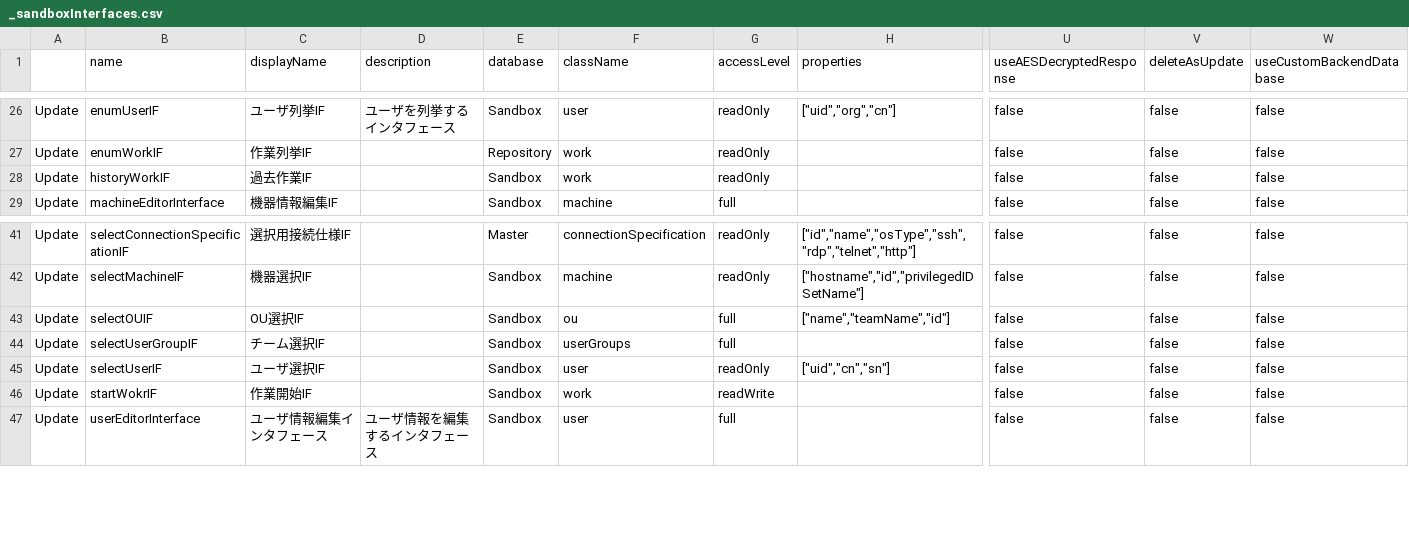
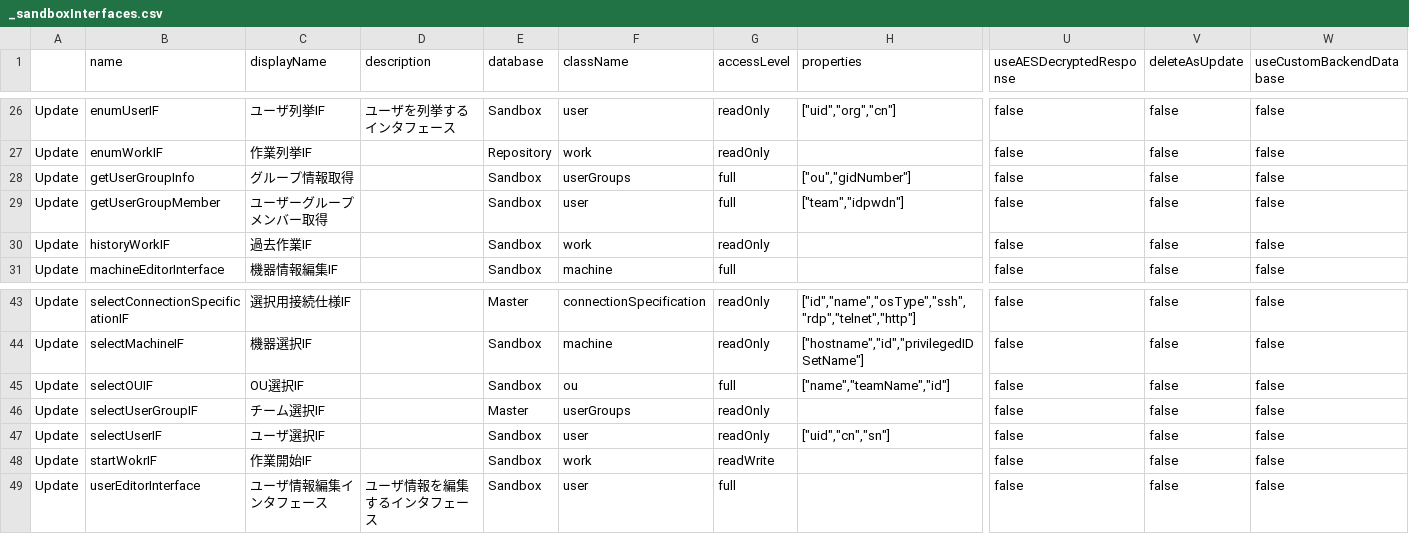
Before and after one commit to procube-open/hive-admin-gate, a CSV file: temp/_sandboxInterfaces.csv, drawn as a sheet; only a part is shown, gaps mark what is left out; addresses are those after the commit; rows hold the shown columns only; the diff names each change by its address in the sheet, - before the commit and + after, or states it on an @@ line.

```diff
--- a/temp/_sandboxInterfaces.csv
+++ b/temp/_sandboxInterfaces.csv
+row 28: Update | getUserGroupInfo | グループ情報取得 |  | Sandbox | userGroups | full | ["ou","gidNumber"] | false | false | false
+row 29: Update | getUserGroupMember | ユーザーグループメンバー取得 |  | Sandbox | user | full | ["team","idpwdn"] | false | false | false
-E46 (database): Sandbox
+E46 (database): Master
-G46 (accessLevel): full
+G46 (accessLevel): readOnly
```
Also changed, not shown: temp/_sandboxClasses.csv, temp/_sandboxGadgets.csv, 1 other file.
